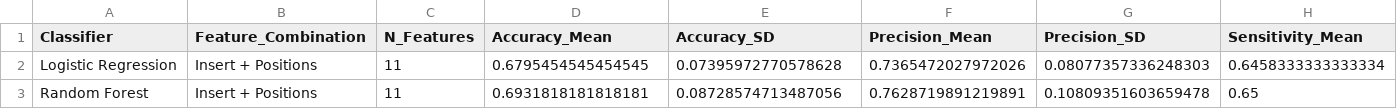
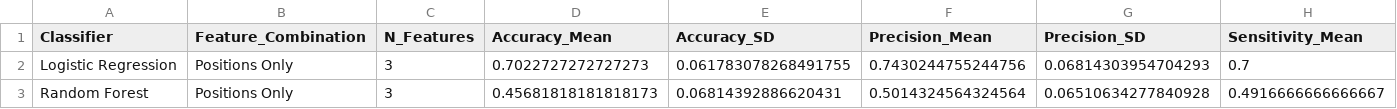
Before and after one commit to garrettc00per/als-cfdna-classifier, a CSV file: results/classification_results.csv, drawn as a sheet; only a part is shown; the diff covers the shown part only; the diff names each change by its address in the sheet, - before the commit and + after, or states it on an @@ line.

```diff
--- a/results/classification_results.csv
+++ b/results/classification_results.csv
-B2:B3 (Feature_Combination): Insert + Positions
+B2:B3 (Feature_Combination): Positions Only
-C2:C3 (N_Features): 11
+C2:C3 (N_Features): 3
-D2 (Accuracy_Mean): 0.6795454545454545
+D2 (Accuracy_Mean): 0.7022727272727273
-E2 (Accuracy_SD): 0.07395972770578628
+E2 (Accuracy_SD): 0.061783078268491755
-F2 (Precision_Mean): 0.7365472027972026
+F2 (Precision_Mean): 0.7430244755244756
-G2 (Precision_SD): 0.08077357336248303
+G2 (Precision_SD): 0.06814303954704293
-H2 (Sensitivity_Mean): 0.6458333333333334
+H2 (Sensitivity_Mean): 0.7
-D3 (Accuracy_Mean): 0.6931818181818181
+D3 (Accuracy_Mean): 0.45681818181818173
-E3 (Accuracy_SD): 0.08728574713487056
+E3 (Accuracy_SD): 0.06814392886620431
-F3 (Precision_Mean): 0.7628719891219891
+F3 (Precision_Mean): 0.5014324564324564
-G3 (Precision_SD): 0.10809351603659478
+G3 (Precision_SD): 0.06510634277840928
-H3 (Sensitivity_Mean): 0.65
+H3 (Sensitivity_Mean): 0.4916666666666667
```
Also changed, not shown: 6 edited cells elsewhere in this file, results/all_features_combined.csv, results/feature_selection_results.csv, 12 other files.
